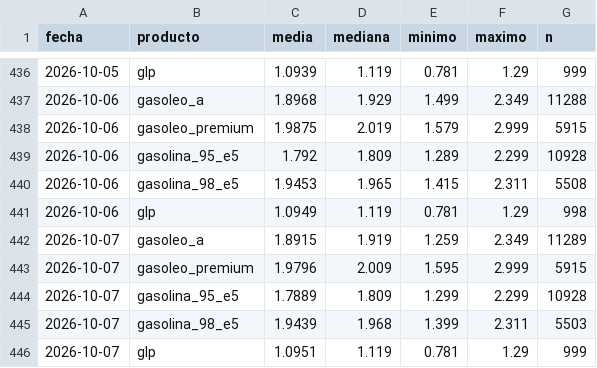
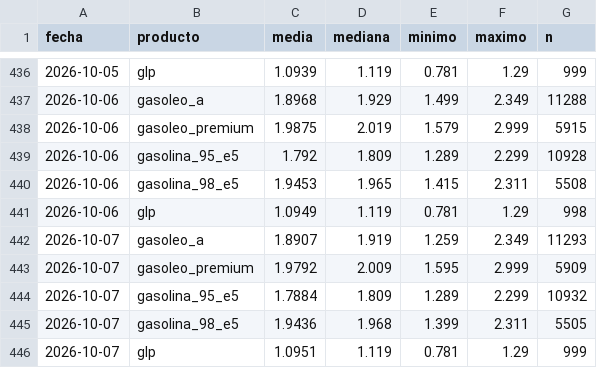
Before and after one commit to IvanAraque/precios-carburantes, a CSV file: docs/data/nacional.csv, drawn as a sheet; only a part is shown, gaps mark what is left out.

```diff
--- a/docs/data/nacional.csv
+++ b/docs/data/nacional.csv
@@ -441,6 +441,6 @@ fecha,producto,media,mediana,minimo,maximo,n
 2026-10-06,glp,1.0949,1.119,0.781,1.29,998
-2026-10-07,gasoleo_a,1.8915,1.919,1.259,2.349,11289
-2026-10-07,gasoleo_premium,1.9796,2.009,1.595,2.999,5915
-2026-10-07,gasolina_95_e5,1.7889,1.809,1.299,2.299,10928
-2026-10-07,gasolina_98_e5,1.9439,1.968,1.399,2.311,5503
+2026-10-07,gasoleo_a,1.8907,1.919,1.259,2.349,11293
+2026-10-07,gasoleo_premium,1.9792,2.009,1.595,2.999,5909
+2026-10-07,gasolina_95_e5,1.7884,1.809,1.289,2.299,10932
+2026-10-07,gasolina_98_e5,1.9436,1.968,1.399,2.311,5505
 2026-10-07,glp,1.0951,1.119,0.781,1.29,999
```
Also changed, not shown: docs/data/marcas.csv, docs/data/provincias.csv, 2 other files.
